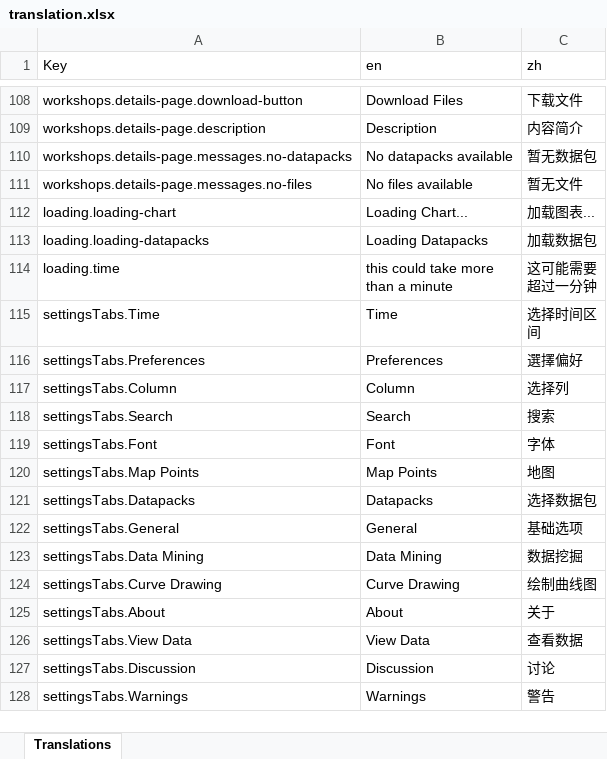
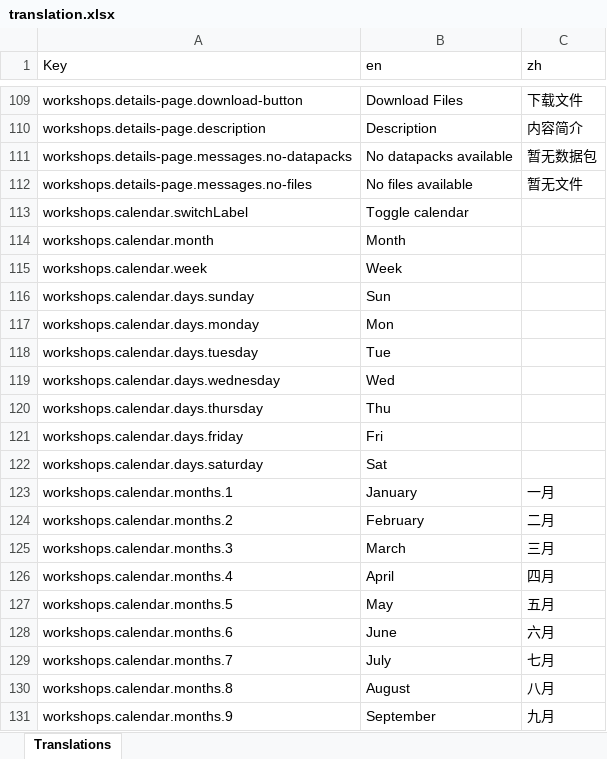
Before and after one commit to earthhistoryviz/tsconline, an Excel workbook: server/assets/translation.xlsx, sheet Translations, drawn as a sheet; only a part is shown, gaps mark what is left out; the shorter side is filled out with more unchanged rows; values as stored, in another font and other column widths than the file's, no borders; the diff covers the shown part only; the diff names each change by its address in the sheet, - before the commit and + after, or states it on an @@ line.

```diff
--- a/server/assets/translation.xlsx (sheet Translations)
+++ b/server/assets/translation.xlsx (sheet Translations)
+row 113: workshops.calendar.switchLabel | Toggle calendar
+row 114: workshops.calendar.month | Month
+row 115: workshops.calendar.week | Week
+row 116: workshops.calendar.days.sunday | Sun
+row 117: workshops.calendar.days.monday | Mon
+row 118: workshops.calendar.days.tuesday | Tue
+row 119: workshops.calendar.days.wednesday | Wed
+row 120: workshops.calendar.days.thursday | Thu
+row 121: workshops.calendar.days.friday | Fri
+row 122: workshops.calendar.days.saturday | Sat
+row 123: workshops.calendar.months.1 | January | 一月
+row 124: workshops.calendar.months.2 | February | 二月
+row 125: workshops.calendar.months.3 | March | 三月
+row 126: workshops.calendar.months.4 | April | 四月
+row 127: workshops.calendar.months.5 | May | 五月
+row 128: workshops.calendar.months.6 | June | 六月
+row 129: workshops.calendar.months.7 | July | 七月
+row 130: workshops.calendar.months.8 | August | 八月
+row 131: workshops.calendar.months.9 | September | 九月
```
Also changed, not shown: 20 added rows and 1 removed row elsewhere in this sheet, 6 other files.
